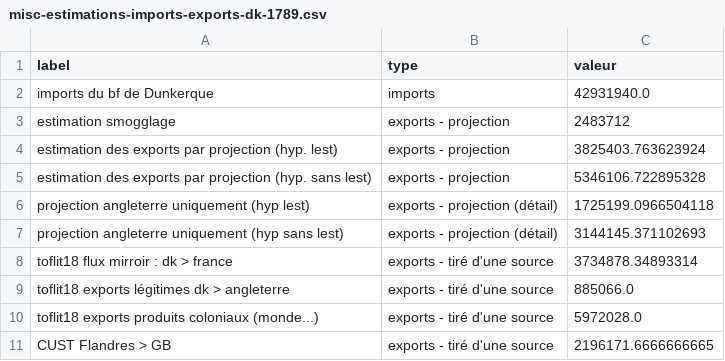
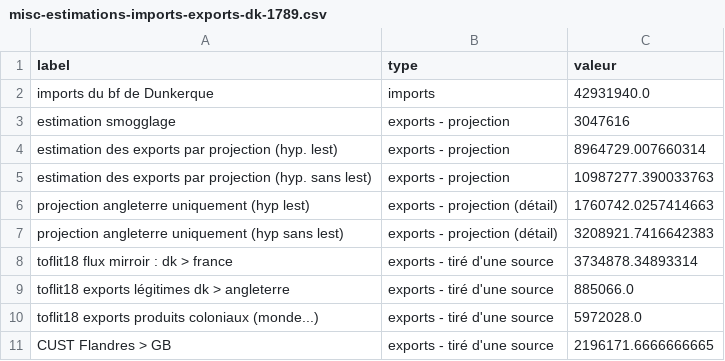
Before and after one commit to medialab/portic-storymaps-2022, a CSV file: data/misc-estimations-imports-exports-dk-1789.csv, drawn as a sheet.

```diff
--- a/data/misc-estimations-imports-exports-dk-1789.csv
+++ b/data/misc-estimations-imports-exports-dk-1789.csv
@@ -2,7 +2,7 @@ label,type,valeur
 imports du bf de Dunkerque,imports,42931940.0
-estimation smogglage,exports - projection,2483712
-estimation des exports par projection (hyp. lest),exports - projection,3825403.763623924
-estimation des exports par projection (hyp. sans lest),exports - projection,5346106.722895328
-projection angleterre uniquement (hyp lest),exports - projection (détail),1725199.0966504118
-projection angleterre uniquement (hyp sans lest),exports - projection (détail),3144145.371102693
+estimation smogglage,exports - projection,3047616
+estimation des exports par projection (hyp. lest),exports - projection,8964729.007660314
+estimation des exports par projection (hyp. sans lest),exports - projection,10987277.390033763
+projection angleterre uniquement (hyp lest),exports - projection (détail),1760742.0257414663
+projection angleterre uniquement (hyp sans lest),exports - projection (détail),3208921.7416642383
 toflit18 flux mirroir : dk > france,exports - tiré d'une source,3734878.34893314
```
Also changed, not shown: data/fraude-exports.csv, data/homeports-from-dunkerque.csv, 39 other files.
